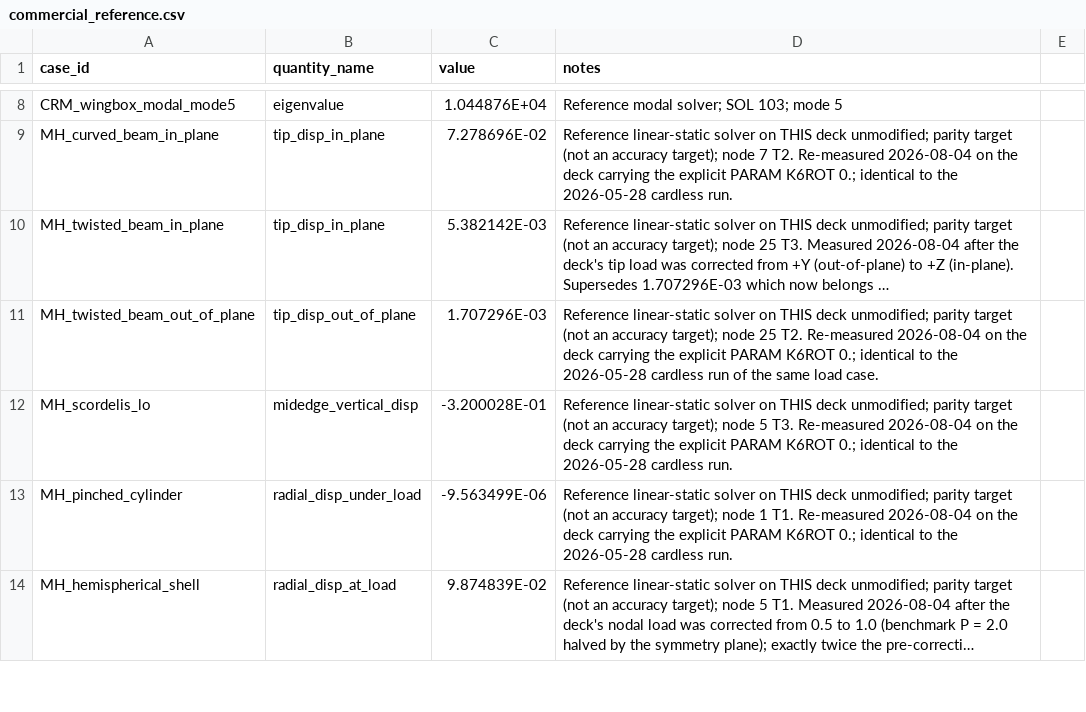
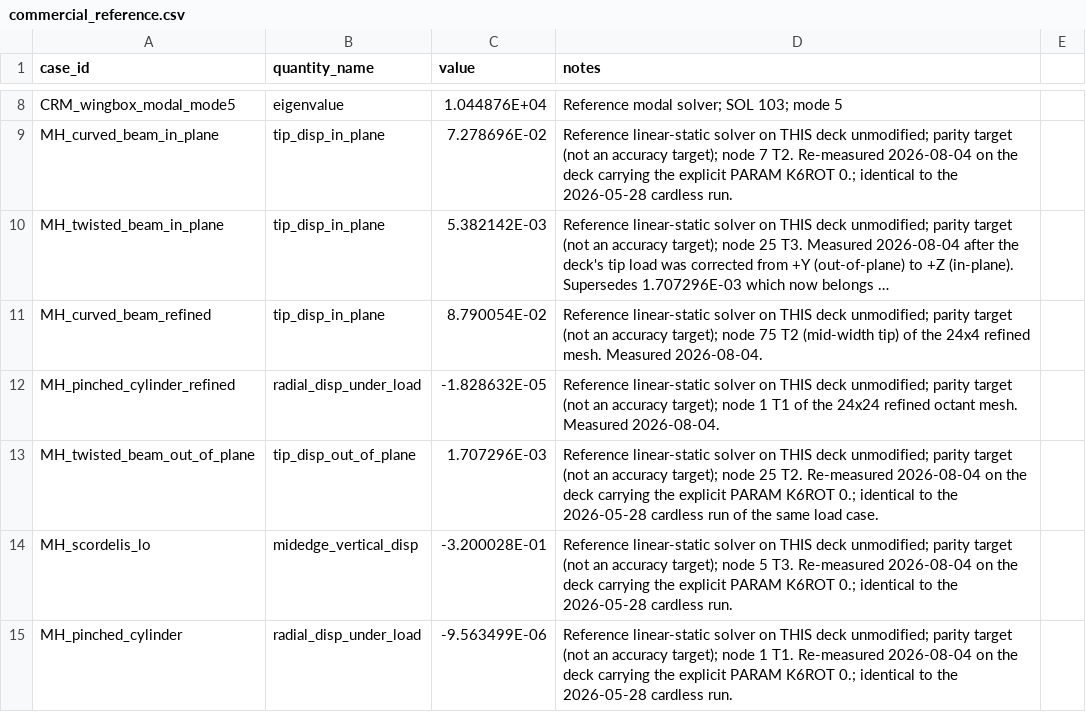
Before and after one commit to r-acad/JF_2026_05_25, a CSV file: validation/references/commercial_reference.csv, drawn as a sheet; only a part is shown, gaps mark what is left out; the shorter side is filled out with more unchanged rows; long unchanged cells end in …; the diff names each change by its address in the sheet, - before the commit and + after, or states it on an @@ line.

```diff
--- a/validation/references/commercial_reference.csv
+++ b/validation/references/commercial_reference.csv
+row 11: MH_curved_beam_refined | tip_disp_in_plane | 8.790054E-02 | Reference linear-static solver on THIS deck unmodified; parity target (not an accuracy target); node 75 T2 (mid-width tip) of the 24x4 refined mesh. Measured 2026-08-04.
+row 12: MH_pinched_cylinder_refined | radial_disp_under_load | -1.828632E-05 | Reference linear-static solver on THIS deck unmodified; parity target (not an accuracy target); node 1 T1 of the 24x24 refined octant mesh. Measured 2026-08-04.
```
Also changed, not shown: validation/CASE_INVENTORY.csv, 6 other files.
